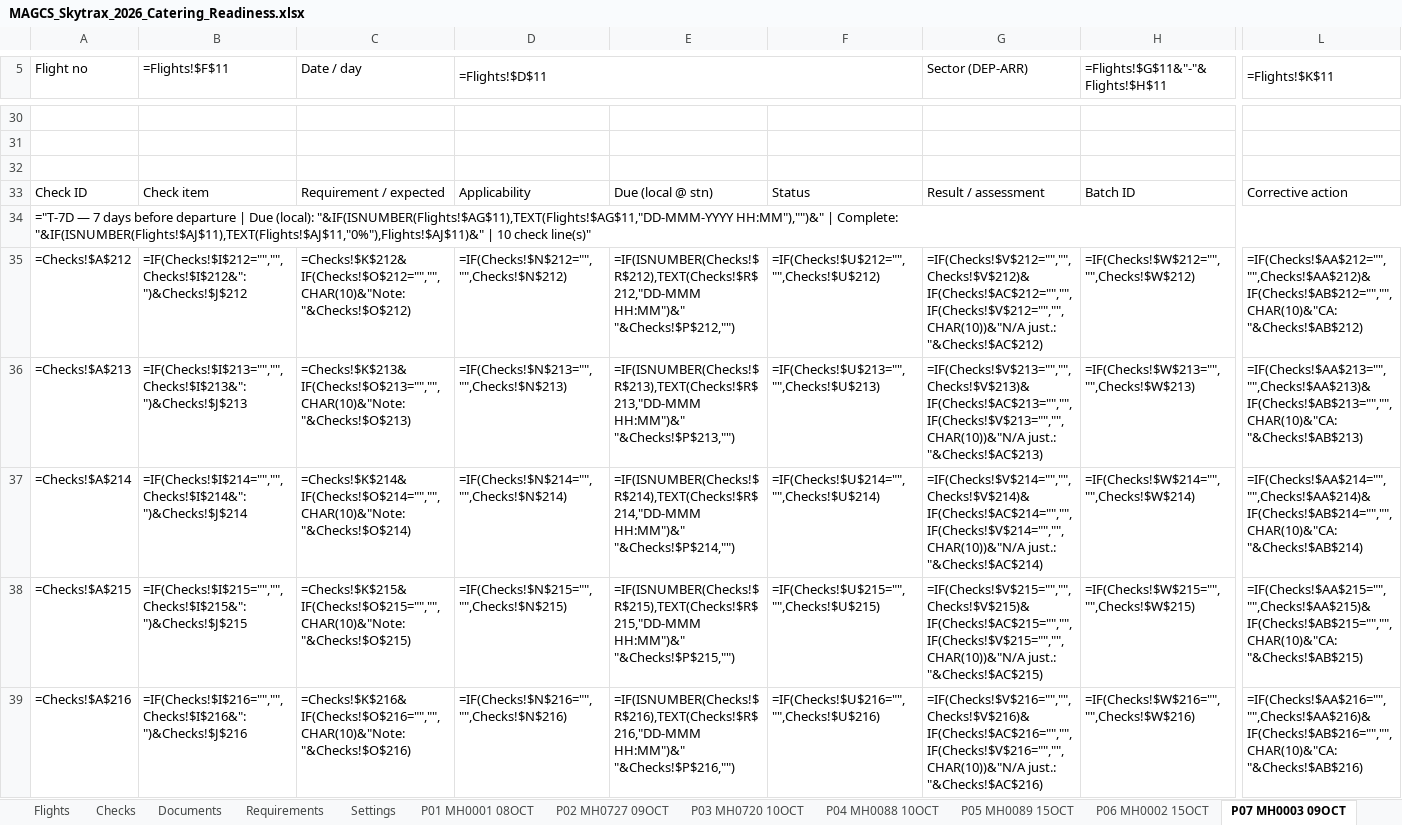
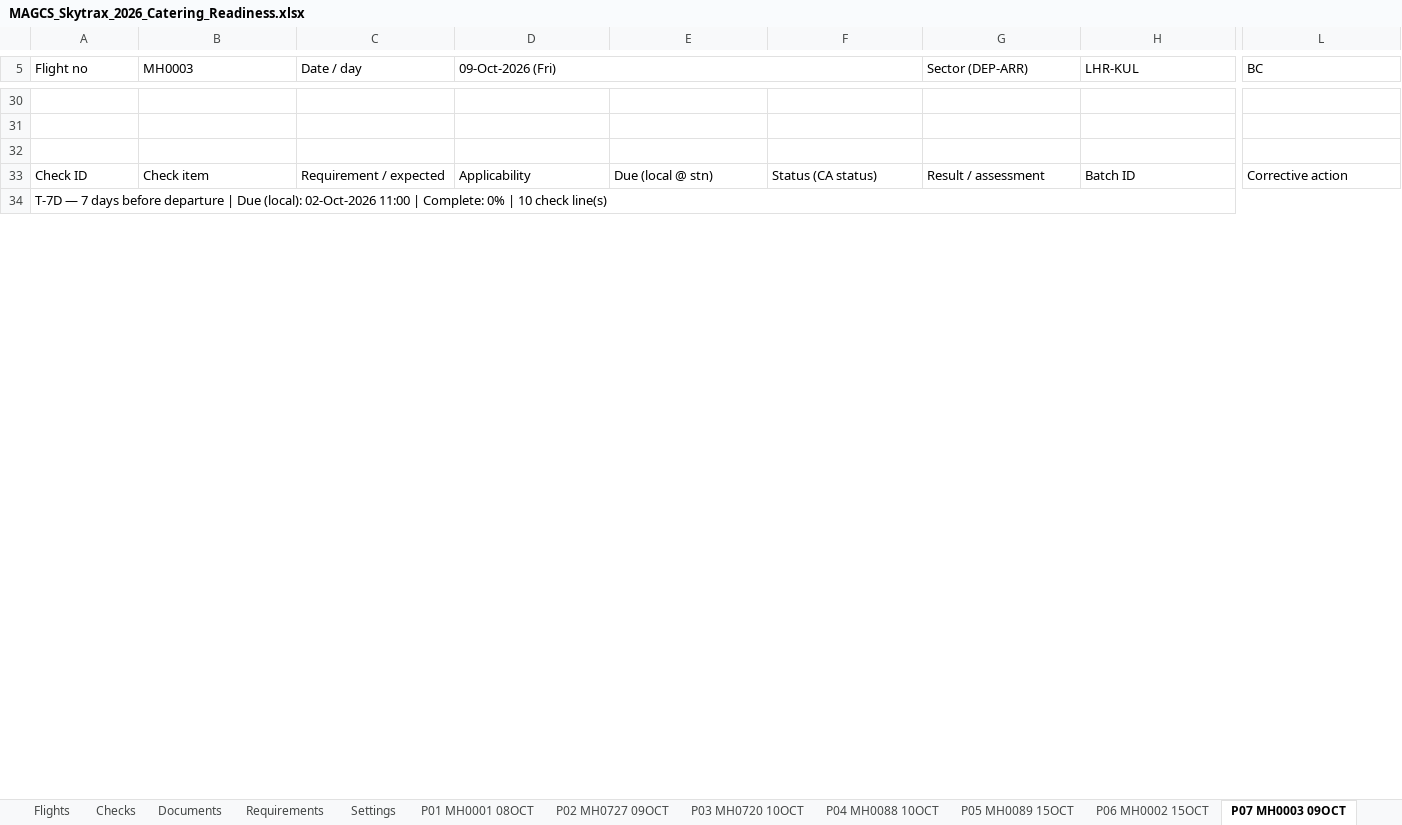
Before and after one commit to fluffyufi/skytrax-checklist, an Excel workbook: output/MAGCS_Skytrax_2026_Catering_Readiness.xlsx, sheet P07 MH0003 09OCT, drawn as a sheet; only a part is shown, gaps mark what is left out; values as stored, in another font and other column widths than the file's, no cell formats; formulas without a stored value are shown as written; conditional formats not drawn; removed rows and columns are numbered as before the commit, all else as after; rows hold the shown columns only; the diff covers the shown part only; the diff names each change by its address in the sheet, - before the commit and + after, or states it on an @@ line.

```diff
--- a/output/MAGCS_Skytrax_2026_Catering_Readiness.xlsx (sheet P07 MH0003 09OCT)
+++ b/output/MAGCS_Skytrax_2026_Catering_Readiness.xlsx (sheet P07 MH0003 09OCT)
-B5: =Flights!$F$11
+B5: MH0003
-D5: =Flights!$D$11
+D5: 09-Oct-2026 (Fri)
-H5: =Flights!$G$11&"-"&Flights!$H$11
+H5: LHR-KUL
-L5: =Flights!$K$11
+L5: BC
-F33: Status
+F33: Status (CA status)
-A34 (Flight no): ="T-7D — 7 days before departure | Due (local): "&IF(ISNUMBER(Flights!$AG$11),TEXT(Flights!$AG$11,"DD-MMM-YYYY HH:MM"),"")&" | Complete: "&IF(ISNUMBER(Flights!$AJ$11),TEXT(Flights!$AJ$11,"0%"),Flights!$AJ$11)&" | 10 check line(s)"
+A34 (Flight no): T-7D — 7 days before departure | Due (local): 02-Oct-2026 11:00 | Complete: 0% | 10 check line(s)
-row 35: =Checks!$A$212 | =IF(Checks!$I$212="","",Checks!$I$212&": ")&Checks!$J$212 | =Checks!$K$212&IF(Checks!$O$212="","",CHAR(10)&"Note: "&Checks!$O$212) | =IF(Checks!$N$212="","",Checks!$N$212) | =IF(ISNUMBER(Checks!$R$212),TEXT(Checks!$R$212,"DD-MMM HH:MM")&" "&Checks!$P$212,"") | =IF(Checks!$U$212="","",Checks!$U$212) | =IF(Checks!$V$212="","",Checks!$V$212)&IF(Checks!$AC$212="","",IF(Checks!$V$212="","",CHAR(10))&"N/A just.: "&Checks!$AC$212) | =IF(Checks!$W$212="","",Checks!$W$212) | =IF(Checks!$AA$212="","",Checks!$AA$212)&IF(Checks!$AB$212="","",CHAR(10)&"CA: "&Checks!$AB$212)
-row 36: =Checks!$A$213 | =IF(Checks!$I$213="","",Checks!$I$213&": ")&Checks!$J$213 | =Checks!$K$213&IF(Checks!$O$213="","",CHAR(10)&"Note: "&Checks!$O$213) | =IF(Checks!$N$213="","",Checks!$N$213) | =IF(ISNUMBER(Checks!$R$213),TEXT(Checks!$R$213,"DD-MMM HH:MM")&" "&Checks!$P$213,"") | =IF(Checks!$U$213="","",Checks!$U$213) | =IF(Checks!$V$213="","",Checks!$V$213)&IF(Checks!$AC$213="","",IF(Checks!$V$213="","",CHAR(10))&"N/A just.: "&Checks!$AC$213) | =IF(Checks!$W$213="","",Checks!$W$213) | =IF(Checks!$AA$213="","",Checks!$AA$213)&IF(Checks!$AB$213="","",CHAR(10)&"CA: "&Checks!$AB$213)
-row 37: =Checks!$A$214 | =IF(Checks!$I$214="","",Checks!$I$214&": ")&Checks!$J$214 | =Checks!$K$214&IF(Checks!$O$214="","",CHAR(10)&"Note: "&Checks!$O$214) | =IF(Checks!$N$214="","",Checks!$N$214) | =IF(ISNUMBER(Checks!$R$214),TEXT(Checks!$R$214,"DD-MMM HH:MM")&" "&Checks!$P$214,"") | =IF(Checks!$U$214="","",Checks!$U$214) | =IF(Checks!$V$214="","",Checks!$V$214)&IF(Checks!$AC$214="","",IF(Checks!$V$214="","",CHAR(10))&"N/A just.: "&Checks!$AC$214) | =IF(Checks!$W$214="","",Checks!$W$214) | =IF(Checks!$AA$214="","",Checks!$AA$214)&IF(Checks!$AB$214="","",CHAR(10)&"CA: "&Checks!$AB$214)
-row 38: =Checks!$A$215 | =IF(Checks!$I$215="","",Checks!$I$215&": ")&Checks!$J$215 | =Checks!$K$215&IF(Checks!$O$215="","",CHAR(10)&"Note: "&Checks!$O$215) | =IF(Checks!$N$215="","",Checks!$N$215) | =IF(ISNUMBER(Checks!$R$215),TEXT(Checks!$R$215,"DD-MMM HH:MM")&" "&Checks!$P$215,"") | =IF(Checks!$U$215="","",Checks!$U$215) | =IF(Checks!$V$215="","",Checks!$V$215)&IF(Checks!$AC$215="","",IF(Checks!$V$215="","",CHAR(10))&"N/A just.: "&Checks!$AC$215) | =IF(Checks!$W$215="","",Checks!$W$215) | =IF(Checks!$AA$215="","",Checks!$AA$215)&IF(Checks!$AB$215="","",CHAR(10)&"CA: "&Checks!$AB$215)
-row 39: =Checks!$A$216 | =IF(Checks!$I$216="","",Checks!$I$216&": ")&Checks!$J$216 | =Checks!$K$216&IF(Checks!$O$216="","",CHAR(10)&"Note: "&Checks!$O$216) | =IF(Checks!$N$216="","",Checks!$N$216) | =IF(ISNUMBER(Checks!$R$216),TEXT(Checks!$R$216,"DD-MMM HH:MM")&" "&Checks!$P$216,"") | =IF(Checks!$U$216="","",Checks!$U$216) | =IF(Checks!$V$216="","",Checks!$V$216)&IF(Checks!$AC$216="","",IF(Checks!$V$216="","",CHAR(10))&"N/A just.: "&Checks!$AC$216) | =IF(Checks!$W$216="","",Checks!$W$216) | =IF(Checks!$AA$216="","",Checks!$AA$216)&IF(Checks!$AB$216="","",CHAR(10)&"CA: "&Checks!$AB$216)
```
Also changed, not shown: 50 added rows, 45 removed rows and 54 edited cells elsewhere in this sheet, sheet Checks, sheet Dashboard, sheet P04 MH0088 10OCT, sheet P12 MH0139 12OCT, sheet P06 MH0002 15OCT, sheet P22 MH0002 30OCT, 22 more sheets, cell formats, formulas that keep their value, hidden cells, charts or pictures, 6 other files.
